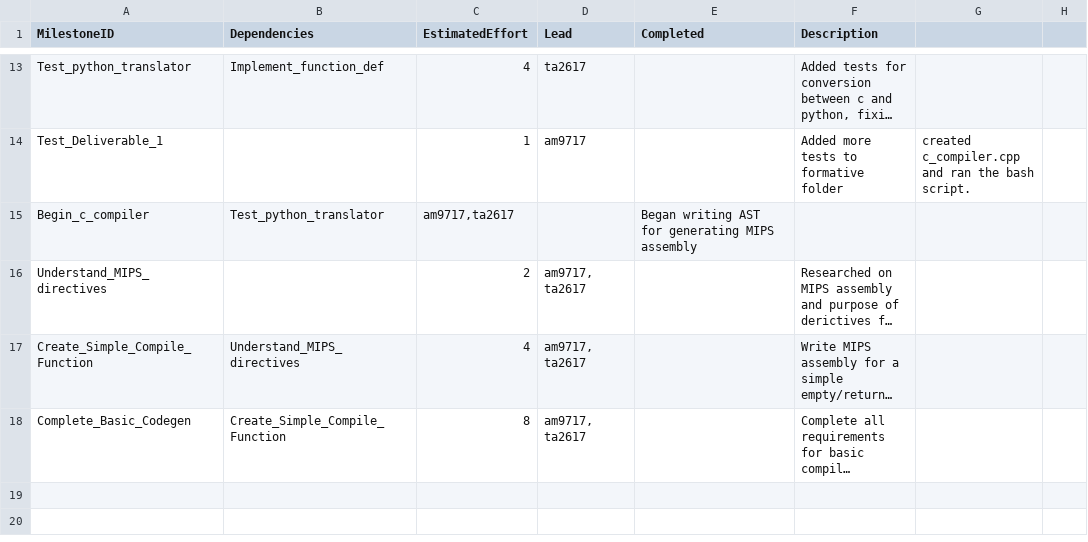
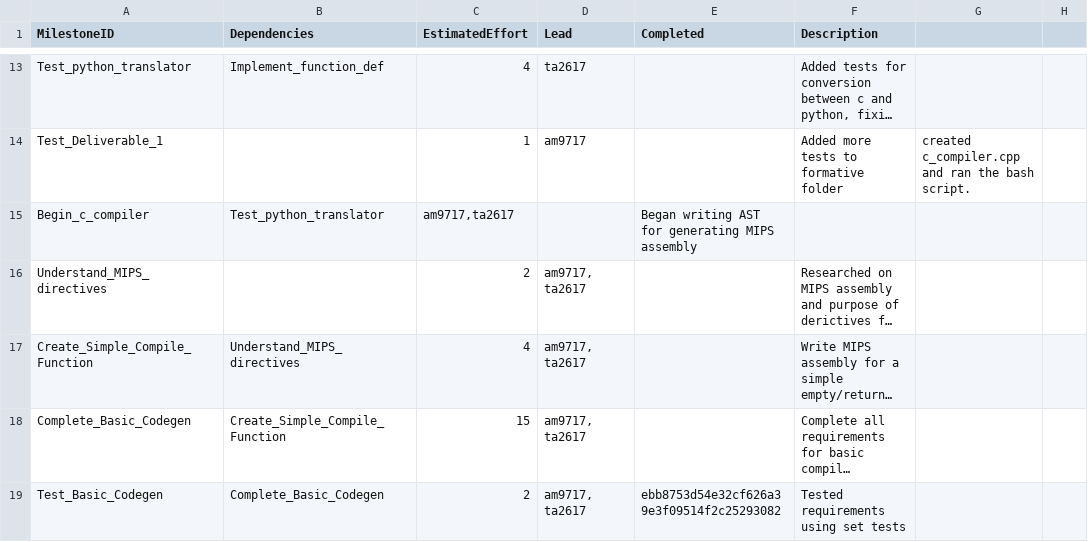
Before and after one commit to tharuraht/C-Compiler-, a CSV file: management/milestones.csv, drawn as a sheet; only a part is shown, gaps mark what is left out; long unchanged cells end in …; the diff names each change by its address in the sheet, - before the commit and + after, or states it on an @@ line.

```diff
--- a/management/milestones.csv
+++ b/management/milestones.csv
-C18 (EstimatedEffort): 8
+C18 (EstimatedEffort): 15
+row 19: Test_Basic_Codegen | Complete_Basic_Codegen | 2 | am9717, ta2617 | ebb8753d54e32cf626a39e3f09514f2c25293082 | Tested requirements using set tests
```
Also changed, not shown: management/effort-log.csv, 8 other files.
